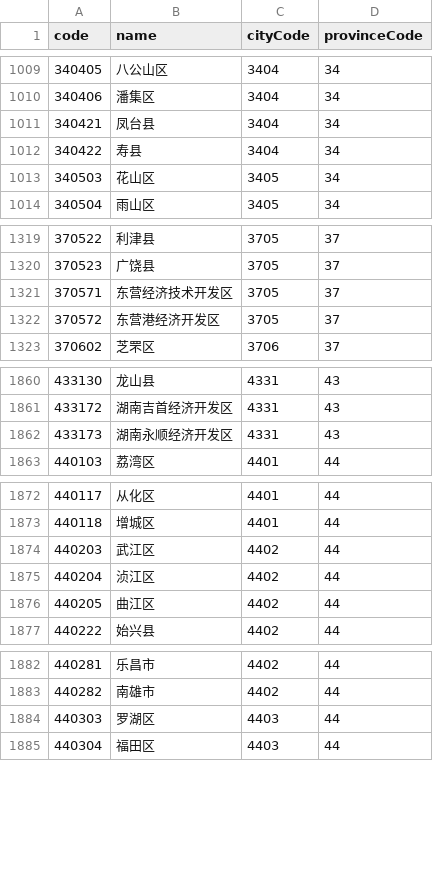
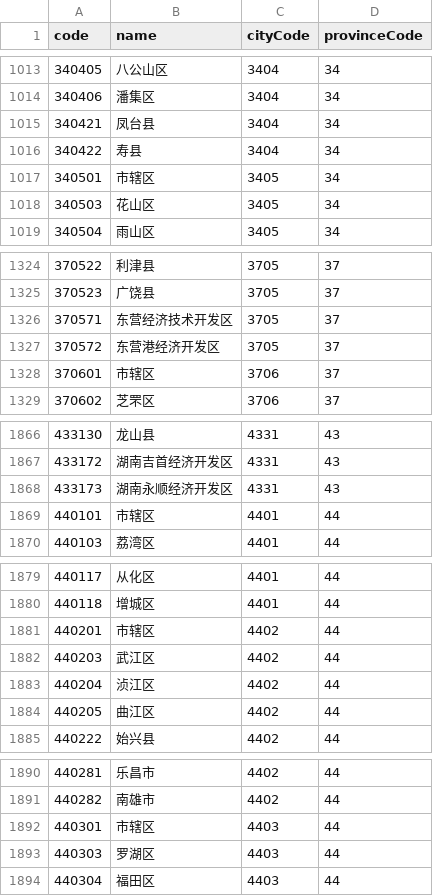
Before and after one commit to 80percent/china_city, a CSV file: db/Administrative-divisions-of-China/areas.csv, drawn as a sheet; only a part is shown, gaps mark what is left out; the diff covers the shown part only; the diff names each change by its address in the sheet, - before the commit and + after, or states it on an @@ line.

```diff
--- a/db/Administrative-divisions-of-China/areas.csv
+++ b/db/Administrative-divisions-of-China/areas.csv
+row 1017: 340501 | 市辖区 | 3405 | 34
+row 1328: 370601 | 市辖区 | 3706 | 37
+row 1869: 440101 | 市辖区 | 4401 | 44
+row 1881: 440201 | 市辖区 | 4402 | 44
+row 1892: 440301 | 市辖区 | 4403 | 44
```
Also changed, not shown: 7 added rows elsewhere in this file, 1 other file.
